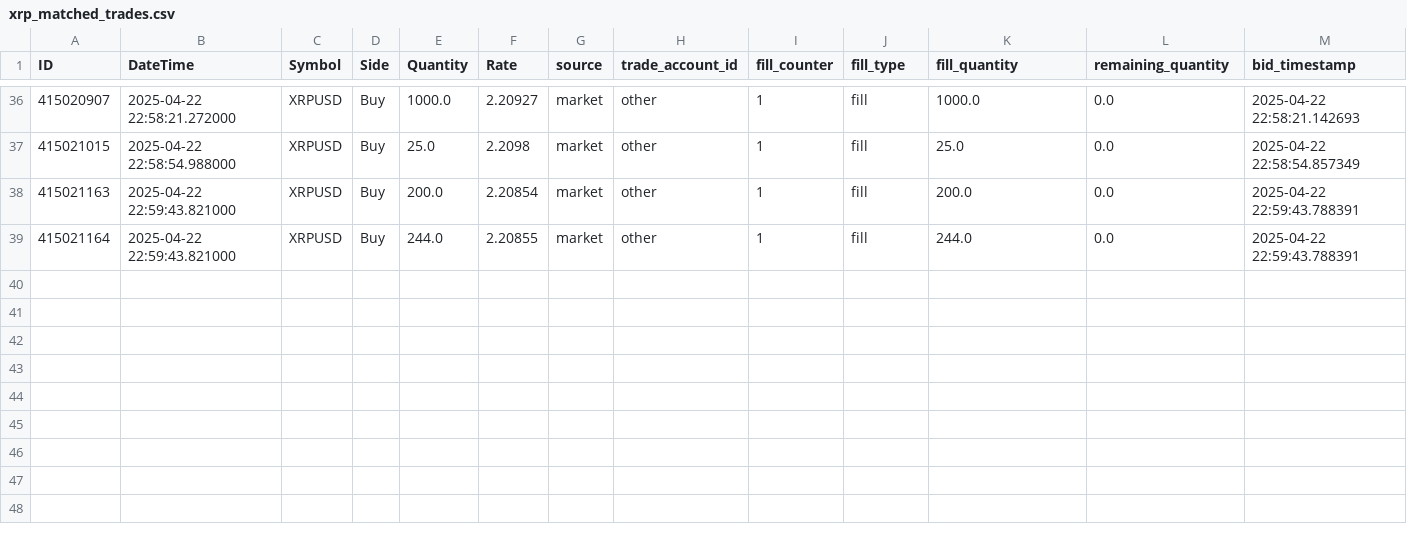
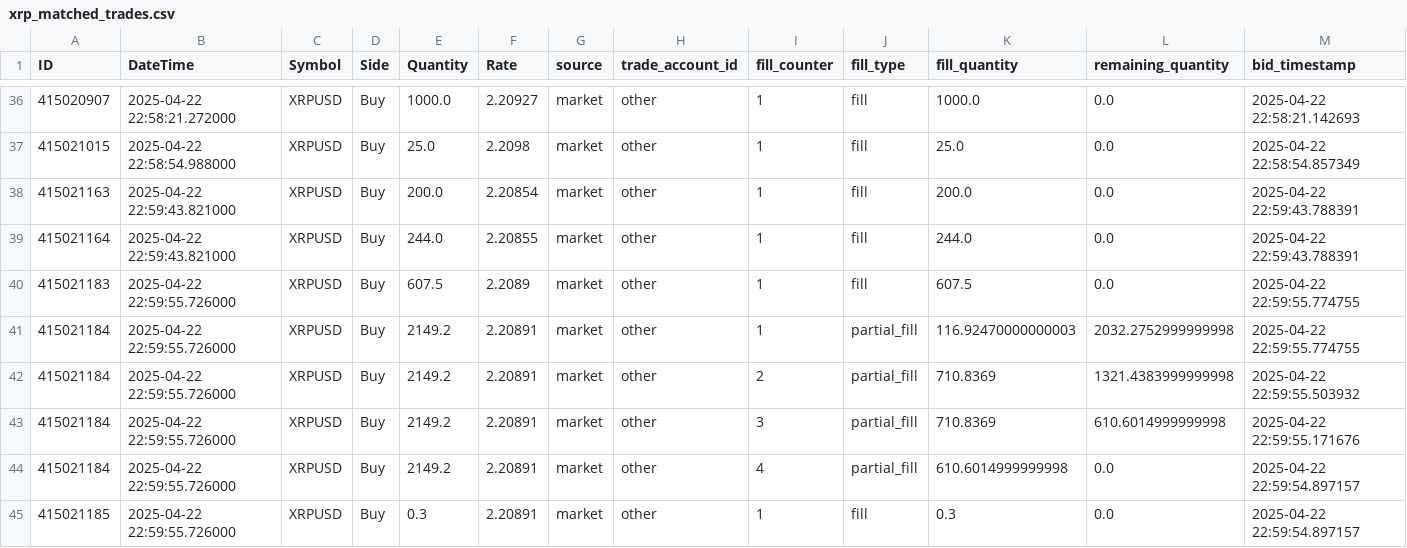
Before and after one commit to KeyLimeJay/tradingview-repo-automation, a CSV file: xrp_matcher/data/xrp_matched_trades.csv, drawn as a sheet; only a part is shown, gaps mark what is left out; rows hold the shown columns only; the diff names each change by its address in the sheet, - before the commit and + after, or states it on an @@ line.

Commit message:
all

```diff
--- a/xrp_matcher/data/xrp_matched_trades.csv
+++ b/xrp_matcher/data/xrp_matched_trades.csv
+row 40: 415021183 | 2025-04-22 22:59:55.726000 | XRPUSD | Buy | 607.5 | 2.2089 | market | other | 1 | fill | 607.5 | 0.0 | 2025-04-22 22:59:55.774755
+row 41: 415021184 | 2025-04-22 22:59:55.726000 | XRPUSD | Buy | 2149.2 | 2.20891 | market | other | 1 | partial_fill | 116.92470000000003 | 2032.2752999999998 | 2025-04-22 22:59:55.774755
+row 42: 415021184 | 2025-04-22 22:59:55.726000 | XRPUSD | Buy | 2149.2 | 2.20891 | market | other | 2 | partial_fill | 710.8369 | 1321.4383999999998 | 2025-04-22 22:59:55.503932
+row 43: 415021184 | 2025-04-22 22:59:55.726000 | XRPUSD | Buy | 2149.2 | 2.20891 | market | other | 3 | partial_fill | 710.8369 | 610.6014999999998 | 2025-04-22 22:59:55.171676
+row 44: 415021184 | 2025-04-22 22:59:55.726000 | XRPUSD | Buy | 2149.2 | 2.20891 | market | other | 4 | partial_fill | 610.6014999999998 | 0.0 | 2025-04-22 22:59:54.897157
+row 45: 415021185 | 2025-04-22 22:59:55.726000 | XRPUSD | Buy | 0.3 | 2.20891 | market | other | 1 | fill | 0.3 | 0.0 | 2025-04-22 22:59:54.897157
```
